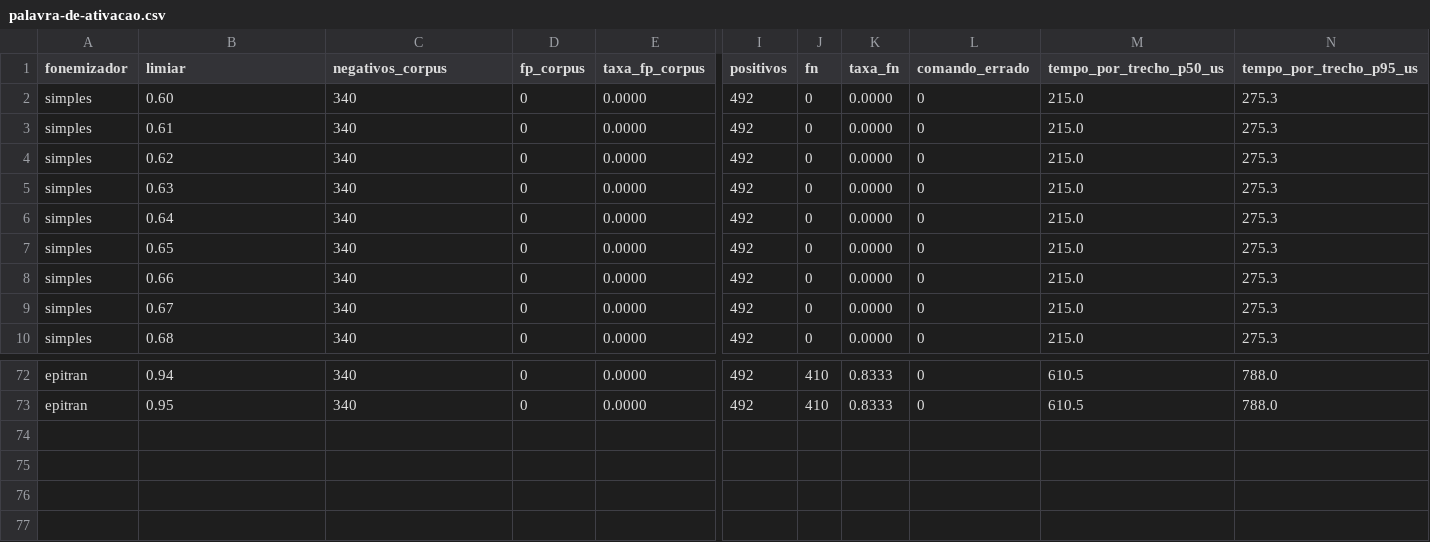
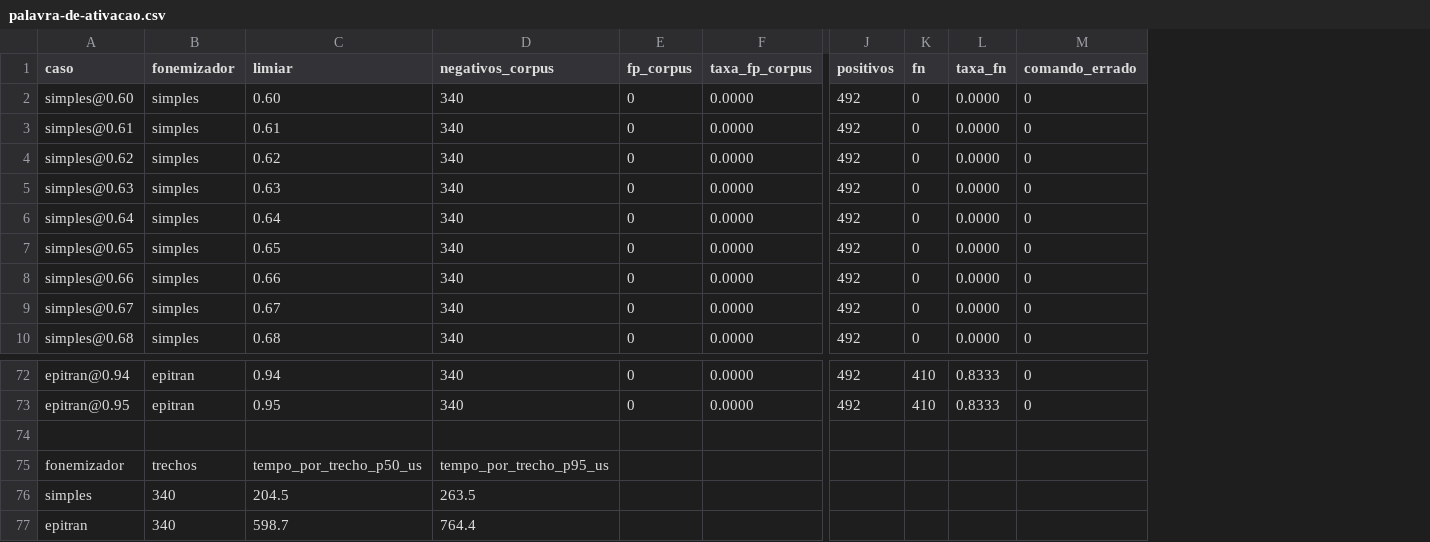
Before and after one commit to SodreDev/jarvis-releases, a CSV file: docs/medicoes/palavra-de-ativacao.csv, drawn as a sheet; only a part is shown, gaps mark what is left out; removed rows and columns are numbered as before the commit, all else as after; rows hold the shown columns only; the diff names each change by its address in the sheet, - before the commit and + after, or states it on an @@ line.

Commit message:
ADRs 0022–0026, SPEC e roteiro: decisões do diretor de 2026-10-16
0025 e 0026 aceitas para implementar a fatia mínima; 0022, 0023 e os limiares
da 0024 como propostas de trabalho; D18–D22 respondidas. O dono pode revisar
qualquer uma.

```diff
--- a/docs/medicoes/palavra-de-ativacao.csv
+++ b/docs/medicoes/palavra-de-ativacao.csv
+column A (caso), rows 2-10: simples@0.60 | simples@0.61 | simples@0.62 | simples@0.63 | simples@0.64 | simples@0.65 | simples@0.66 | simples@0.67 | simples@0.68; rows 72-73: epitran@0.94 | epitran@0.95
-column M (tempo_por_trecho_p50_us), rows 2-10: all 215.0; rows 72-73: 610.5 | 610.5
-column N (tempo_por_trecho_p95_us), rows 2-10: all 275.3; rows 72-73: 788.0 | 788.0
+row 74: (empty)
+row 75: fonemizador | trechos | tempo_por_trecho_p50_us | tempo_por_trecho_p95_us
+row 76: simples | 340 | 204.5 | 263.5
+row 77: epitran | 340 | 598.7 | 764.4
```
Also changed, not shown: 15 other files.
